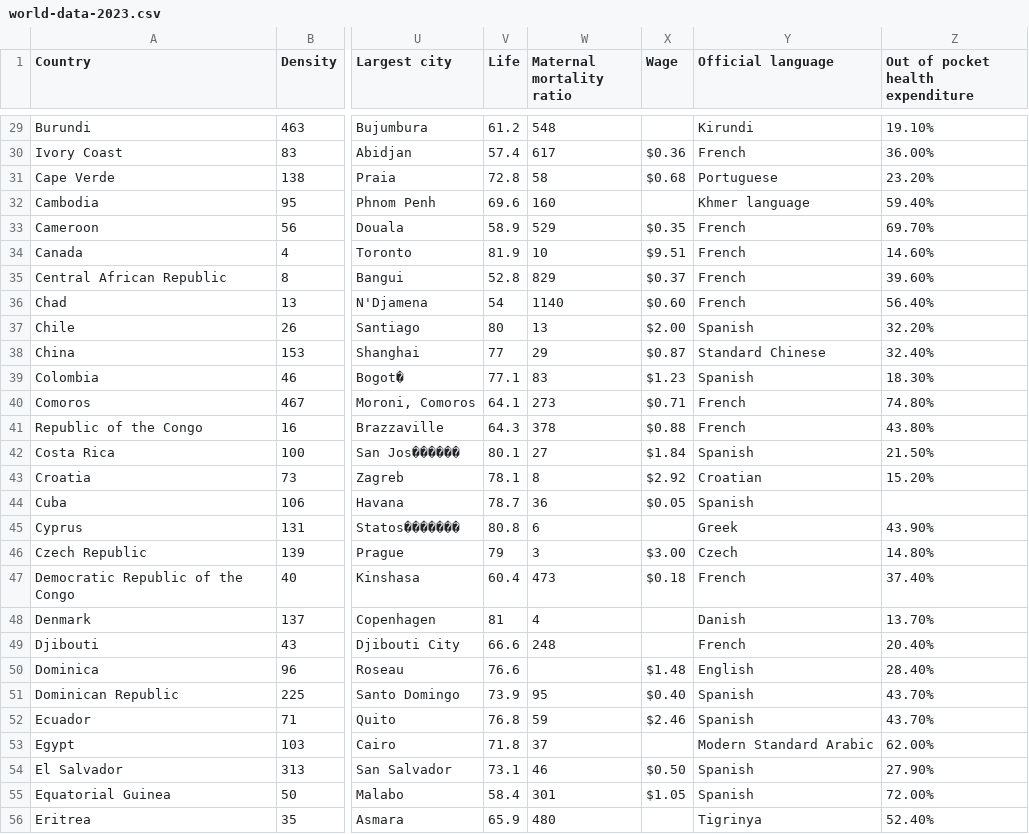
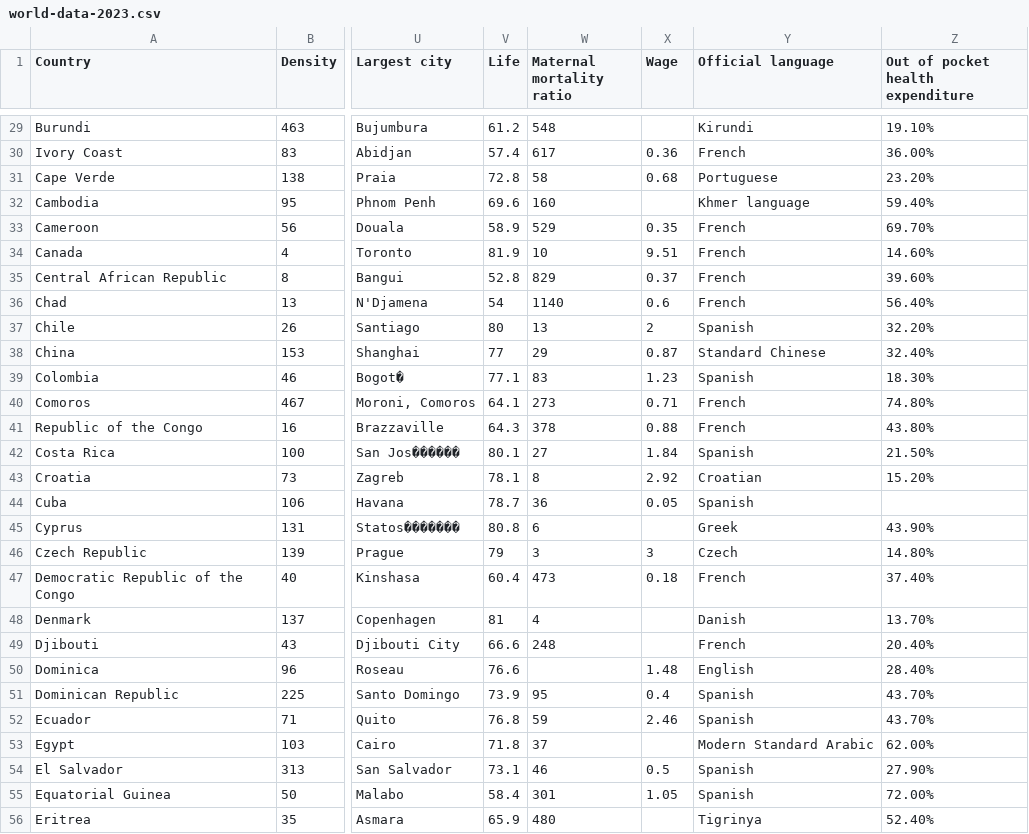
Before and after one commit to nepaofa0234/Asssingment2, a CSV file: world-data-2023.csv, drawn as a sheet; only a part is shown, gaps mark what is left out; the diff covers the shown part only; the diff names each change by its address in the sheet, - before the commit and + after, or states it on an @@ line.

```diff
--- a/world-data-2023.csv
+++ b/world-data-2023.csv
-X30 (Wage): $0.36
+X30 (Wage): 0.36
-X31 (Wage): $0.68
+X31 (Wage): 0.68
-X33 (Wage): $0.35
+X33 (Wage): 0.35
-X34 (Wage): $9.51
+X34 (Wage): 9.51
-X35 (Wage): $0.37
+X35 (Wage): 0.37
-X36 (Wage): $0.60
+X36 (Wage): 0.6
-X37 (Wage): $2.00
+X37 (Wage): 2
-X38 (Wage): $0.87
+X38 (Wage): 0.87
-X39 (Wage): $1.23
+X39 (Wage): 1.23
-X40 (Wage): $0.71
+X40 (Wage): 0.71
-X41 (Wage): $0.88
+X41 (Wage): 0.88
-X42 (Wage): $1.84
+X42 (Wage): 1.84
-X43 (Wage): $2.92
+X43 (Wage): 2.92
-X44 (Wage): $0.05
+X44 (Wage): 0.05
-X46 (Wage): $3.00
+X46 (Wage): 3
-X47 (Wage): $0.18
+X47 (Wage): 0.18
-X50 (Wage): $1.48
+X50 (Wage): 1.48
-X51 (Wage): $0.40
+X51 (Wage): 0.4
-X52 (Wage): $2.46
+X52 (Wage): 2.46
-X54 (Wage): $0.50
+X54 (Wage): 0.5
-X55 (Wage): $1.05
+X55 (Wage): 1.05
```
Also changed, not shown: 129 edited cells elsewhere in this file.
